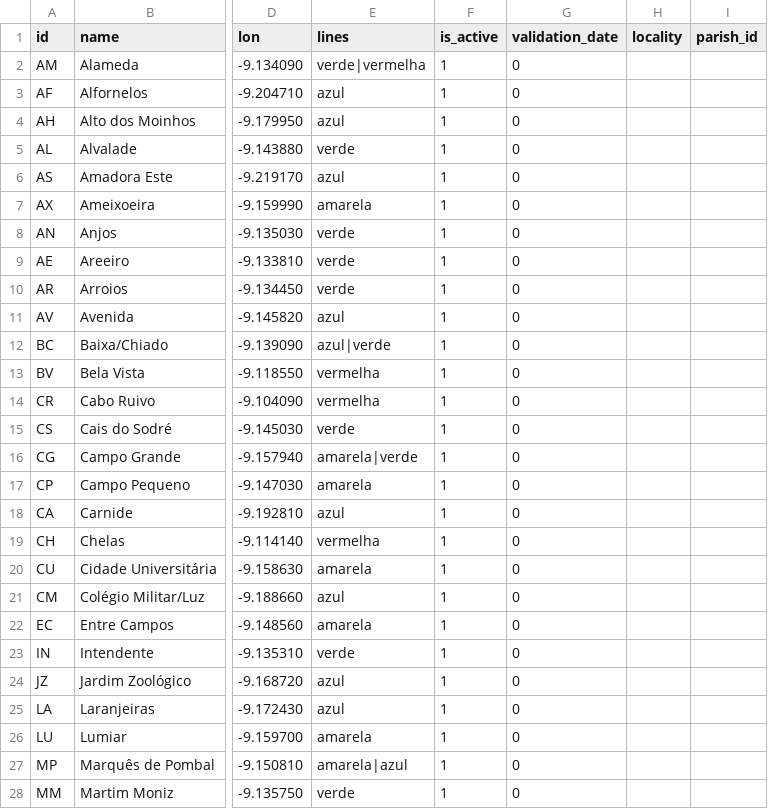
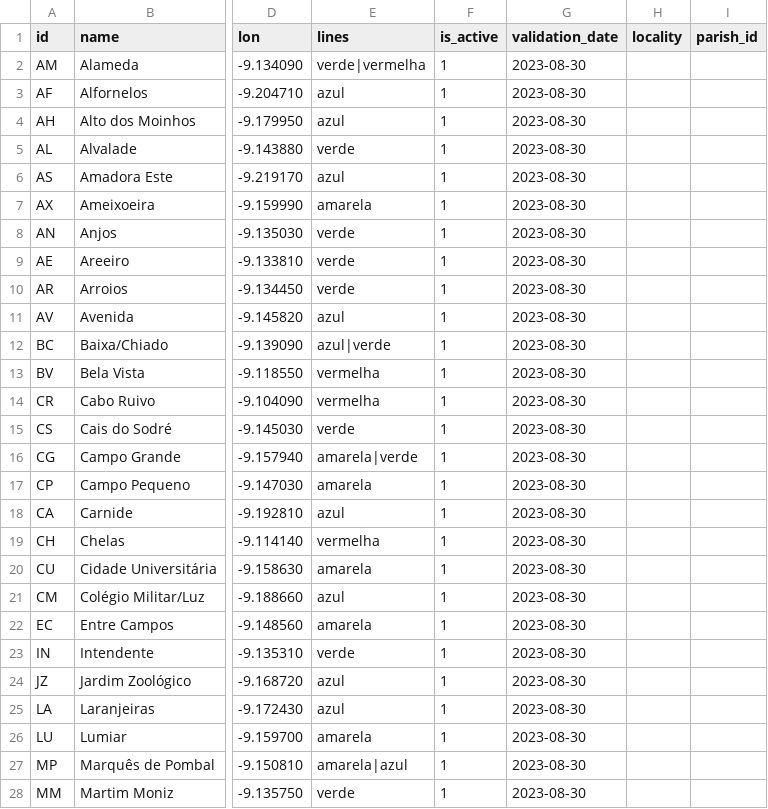
Before and after one commit to carrismetropolitana/datasets, a CSV file: facilities/subway_stations/subway_stations.csv, drawn as a sheet; only a part is shown, gaps mark what is left out; the diff covers the shown part only; the diff names each change by its address in the sheet, - before the commit and + after, or states it on an @@ line.

Commit message:
Added validation_date

```diff
--- a/facilities/subway_stations/subway_stations.csv
+++ b/facilities/subway_stations/subway_stations.csv
-G2:G28 (validation_date): 0
+G2:G28 (validation_date): 2023-08-30
```
Also changed, not shown: 23 edited cells elsewhere in this file.
